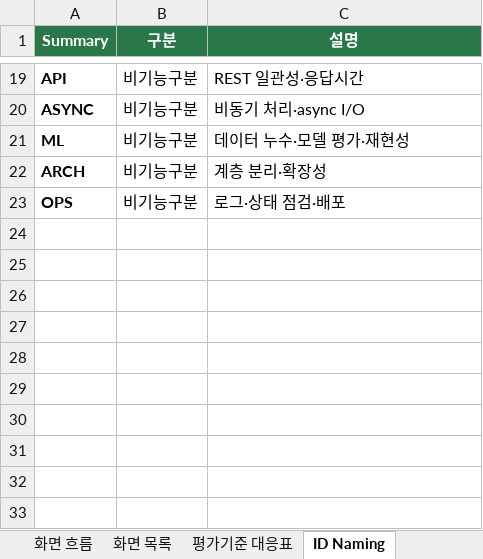
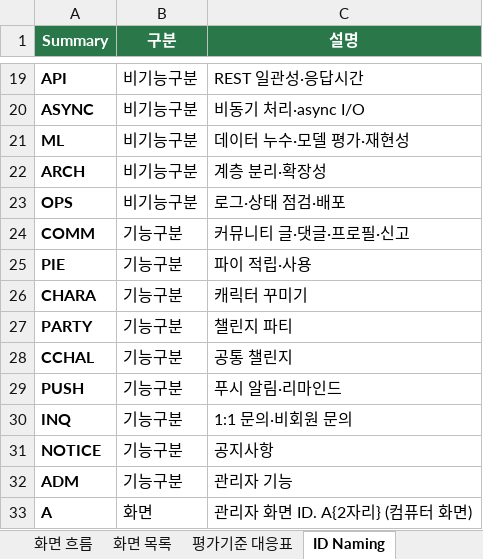
Before and after one commit to AI-HealthCare-06/AH_06_03, an Excel workbook: docs/요구사항_정의서_파이온.xlsx, sheet ID Naming, drawn as a sheet; only a part is shown, gaps mark what is left out; values as stored, in another font and other column widths than the file's, no borders; the diff names each change by its address in the sheet, - before the commit and + after, or states it on an @@ line.

```diff
--- a/docs/요구사항_정의서_파이온.xlsx (sheet ID Naming)
+++ b/docs/요구사항_정의서_파이온.xlsx (sheet ID Naming)
+row 24: COMM | 기능구분 | 커뮤니티 글·댓글·프로필·신고
+row 25: PIE | 기능구분 | 파이 적립·사용
+row 26: CHARA | 기능구분 | 캐릭터 꾸미기
+row 27: PARTY | 기능구분 | 챌린지 파티
+row 28: CCHAL | 기능구분 | 공통 챌린지
+row 29: PUSH | 기능구분 | 푸시 알림·리마인드
+row 30: INQ | 기능구분 | 1:1 문의·비회원 문의
+row 31: NOTICE | 기능구분 | 공지사항
+row 32: ADM | 기능구분 | 관리자 기능
+row 33: A | 화면 | 관리자 화면 ID. A{2자리} (컴퓨터 화면)
```
Also changed, not shown: sheet 요구사항 정의서, sheet 화면 목록, sheet 개정이력, sheet 보류 · 결정 필요, 58 other files.
